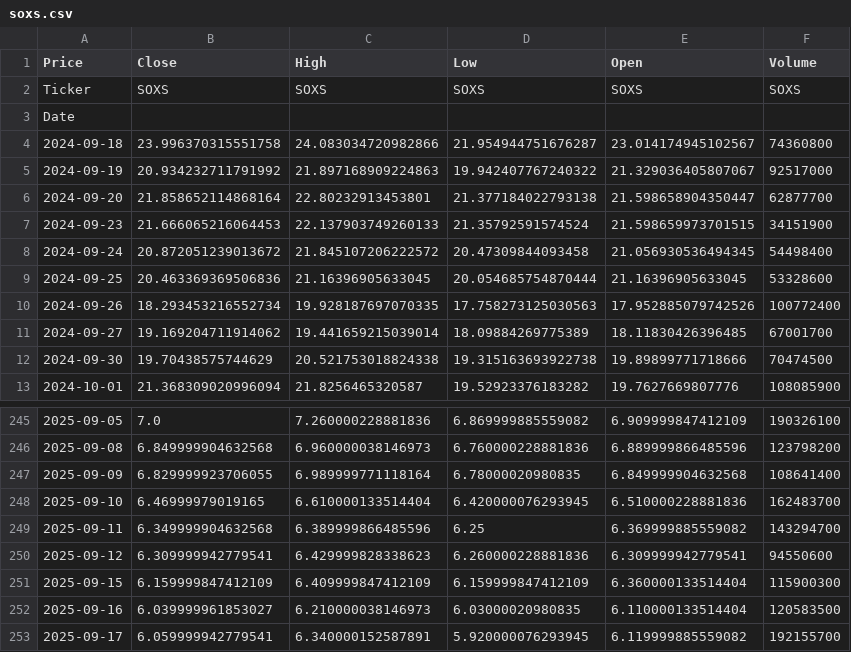
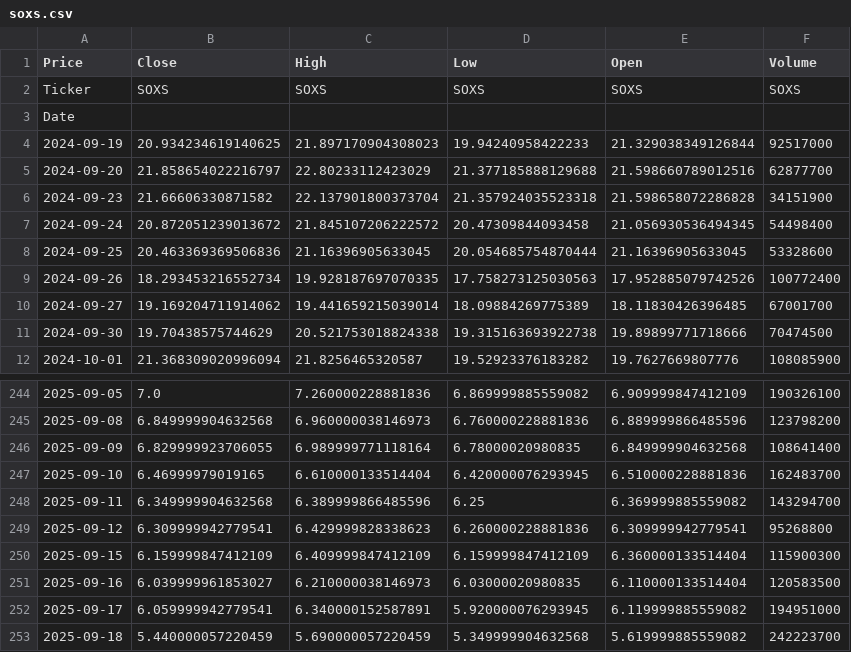
Before and after one commit to tonykihu/stock-ai, a CSV file: data/us/soxs.csv, drawn as a sheet; only a part is shown, gaps mark what is left out.

```diff
--- a/data/us/soxs.csv
+++ b/data/us/soxs.csv
@@ -3,6 +3,5 @@ Ticker,SOXS,SOXS,SOXS,SOXS,SOXS
 Date,,,,,
-2024-09-18,23.996370315551758,24.083034720982866,21.954944751676287,23.014174945102567,74360800
-2024-09-19,20.934232711791992,21.897168909224863,19.942407767240322,21.329036405807067,92517000
-2024-09-20,21.858652114868164,22.80232913453801,21.377184022793138,21.598658904350447,62877700
-2024-09-23,21.666065216064453,22.137903749260133,21.35792591574524,21.598659973701515,34151900
+2024-09-19,20.934234619140625,21.897170904308023,19.94240958422233,21.329038349126844,92517000
+2024-09-20,21.858654022216797,22.80233112423029,21.377185888129688,21.598660789012516,62877700
+2024-09-23,21.66606330871582,22.137901800373704,21.357924035523318,21.598658072286828,34151900
 2024-09-24,20.872051239013672,21.845107206222572,20.47309844093458,21.056930536494345,54498400
@@ -249,5 +248,6 @@ Date,,,,,
 2025-09-11,6.349999904632568,6.389999866485596,6.25,6.369999885559082,143294700
-2025-09-12,6.309999942779541,6.429999828338623,6.260000228881836,6.309999942779541,94550600
+2025-09-12,6.309999942779541,6.429999828338623,6.260000228881836,6.309999942779541,95268800
 2025-09-15,6.159999847412109,6.409999847412109,6.159999847412109,6.360000133514404,115900300
 2025-09-16,6.039999961853027,6.210000038146973,6.03000020980835,6.110000133514404,120583500
-2025-09-17,6.059999942779541,6.340000152587891,5.920000076293945,6.119999885559082,192155700
+2025-09-17,6.059999942779541,6.340000152587891,5.920000076293945,6.119999885559082,194951000
+2025-09-18,5.440000057220459,5.690000057220459,5.349999904632568,5.619999885559082,242223700
```
Also changed, not shown: data/us/aapl.csv, data/us/googl.csv, 4 other files.
